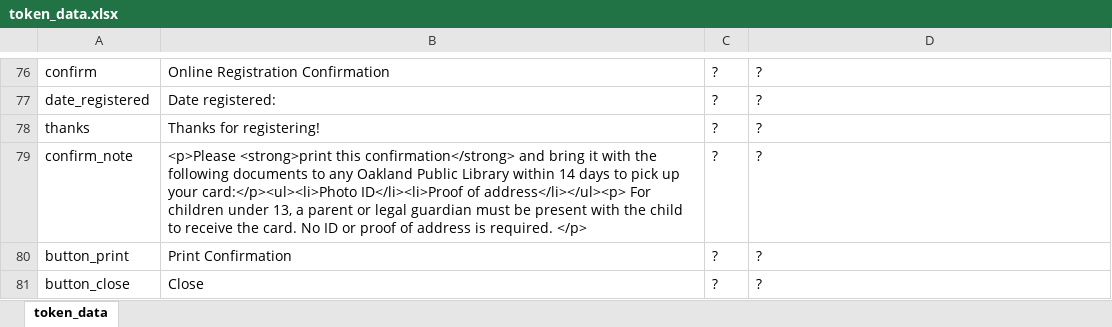
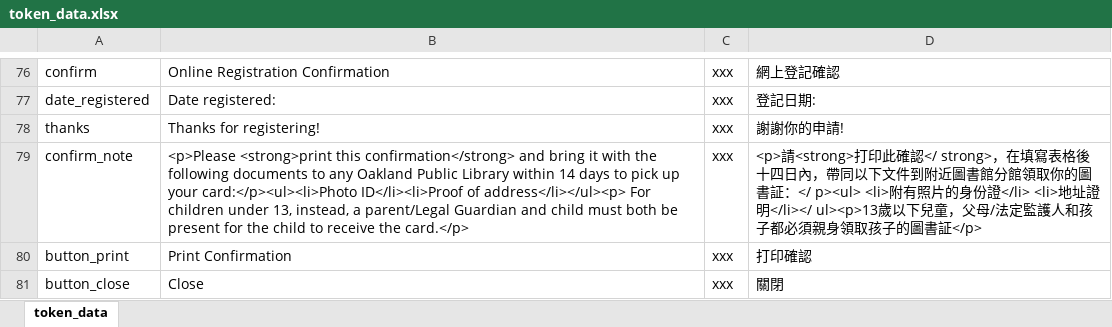
Before and after one commit to windsorschmidt/millennium-selfreg, an Excel workbook: token_data.xlsx, sheet token_data, drawn as a sheet; only a part is shown, gaps mark what is left out; values as stored, in another font and other column widths than the file's, no borders; the diff covers the shown part only; the diff names each change by its address in the sheet, - before the commit and + after, or states it on an @@ line.

Commit message:
fixed bug in csv_to_js.py when converting unicode. moved language tokens to separate file

```diff
--- a/token_data.xlsx (sheet token_data)
+++ b/token_data.xlsx (sheet token_data)
-C76:C81: ?
+C76:C81: xxx
-D76: ?
+D76: 網上登記確認
-D77: ?
+D77: 登記日期:
-D78: ?
+D78: 謝謝你的申請!
-B79: …under 13, a parent or legal guardian must be present with the child to receive the card. No ID or proof of address is required. </p>
+B79: …under 13, instead, a parent/Legal Guardian and child must both be present for the child to receive the card.</p>
-D79: ?
+D79: <p>請<strong>打印此確認</ strong>，在填寫表格後十四日內，帶同以下文件到附近圖書館分館領取你的圖書証：</ p><ul> <li>附有照片的身份證</li> <li>地址證明</li></ ul><p>13歲以下兒童，父母/法定監護人和孩子都必須親身領取孩子的圖書証</p>
-D80: ?
+D80: 打印確認
-D81: ?
+D81: 關閉
```
Also changed, not shown: 108 edited cells elsewhere in this sheet, 5 other files.
